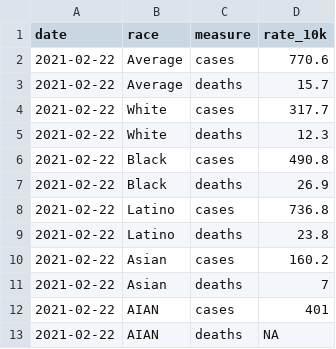
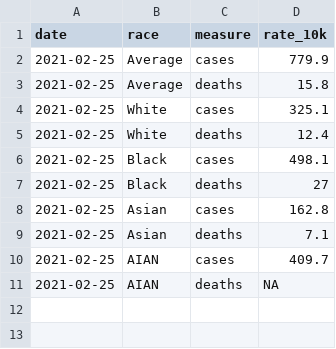
Before and after one commit to CT-Data-Haven/covidpub, a CSV file: input_data/covid_age_adjusted_race.csv, drawn as a sheet.

```diff
--- a/input_data/covid_age_adjusted_race.csv
+++ b/input_data/covid_age_adjusted_race.csv
@@ -1,13 +1,11 @@
 "date","race","measure","rate_10k"
-2021-02-22,"Average","cases",770.6
-2021-02-22,"Average","deaths",15.7
-2021-02-22,"White","cases",317.7
-2021-02-22,"White","deaths",12.3
-2021-02-22,"Black","cases",490.8
-2021-02-22,"Black","deaths",26.9
-2021-02-22,"Latino","cases",736.8
-2021-02-22,"Latino","deaths",23.8
-2021-02-22,"Asian","cases",160.2
-2021-02-22,"Asian","deaths",7
-2021-02-22,"AIAN","cases",401
-2021-02-22,"AIAN","deaths",NA
+2021-02-25,"Average","cases",779.9
+2021-02-25,"Average","deaths",15.8
+2021-02-25,"White","cases",325.1
+2021-02-25,"White","deaths",12.4
+2021-02-25,"Black","cases",498.1
+2021-02-25,"Black","deaths",27
+2021-02-25,"Asian","cases",162.8
+2021-02-25,"Asian","deaths",7.1
+2021-02-25,"AIAN","cases",409.7
+2021-02-25,"AIAN","deaths",NA
```
Also changed, not shown: input_data/covid_county.csv, input_data/covid_excess_deaths_wkly.csv, 2 other files.
